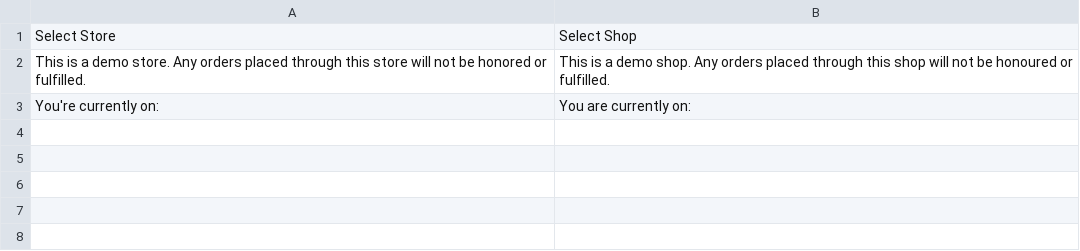
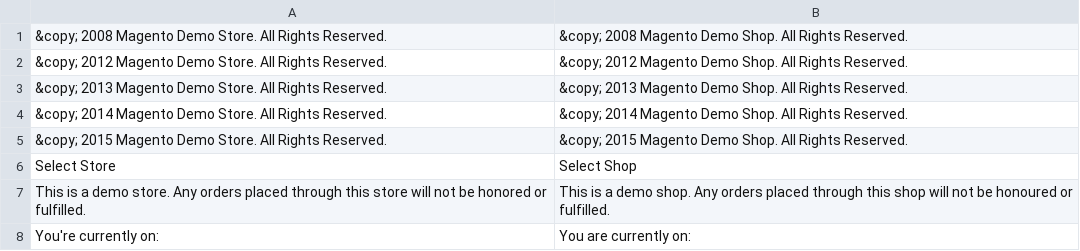
Before and after one commit to staempfli/magento-locale-en-gb, a CSV file: app/locale/en_GB/Mage_Page.csv, drawn as a sheet; the diff names each change by its address in the sheet, - before the commit and + after, or states it on an @@ line.

```diff
--- a/app/locale/en_GB/Mage_Page.csv
+++ b/app/locale/en_GB/Mage_Page.csv
+row 1: &copy; 2008 Magento Demo Store. All Rights Reserved. | &copy; 2008 Magento Demo Shop. All Rights Reserved.
+row 2: &copy; 2012 Magento Demo Store. All Rights Reserved. | &copy; 2012 Magento Demo Shop. All Rights Reserved.
+row 3: &copy; 2013 Magento Demo Store. All Rights Reserved. | &copy; 2013 Magento Demo Shop. All Rights Reserved.
+row 4: &copy; 2014 Magento Demo Store. All Rights Reserved. | &copy; 2014 Magento Demo Shop. All Rights Reserved.
+row 5: &copy; 2015 Magento Demo Store. All Rights Reserved. | &copy; 2015 Magento Demo Shop. All Rights Reserved.
```
Also changed, not shown: app/locale/en_GB/Mage_Adminhtml.csv, app/locale/en_GB/Mage_Catalog.csv, 24 other files.
